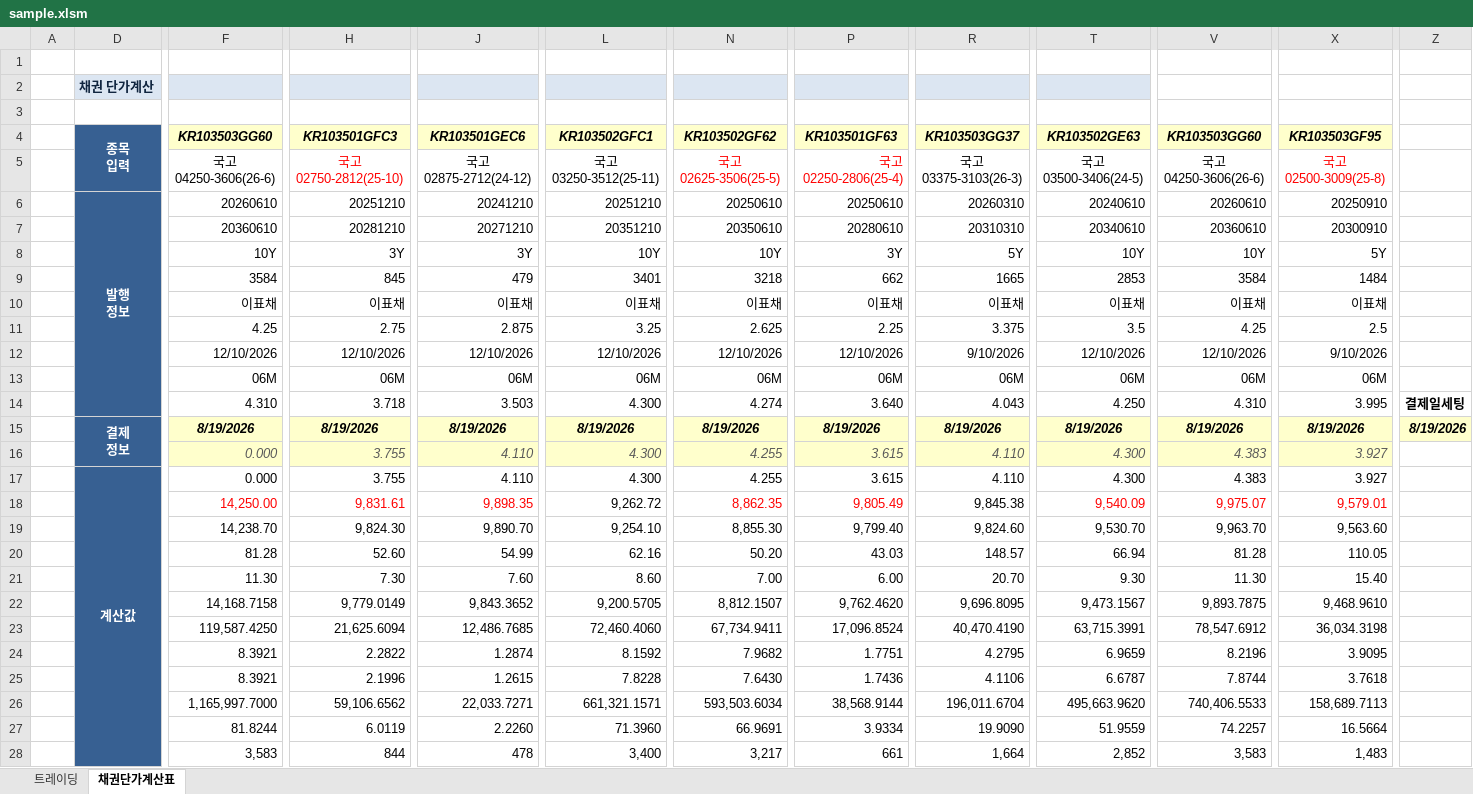
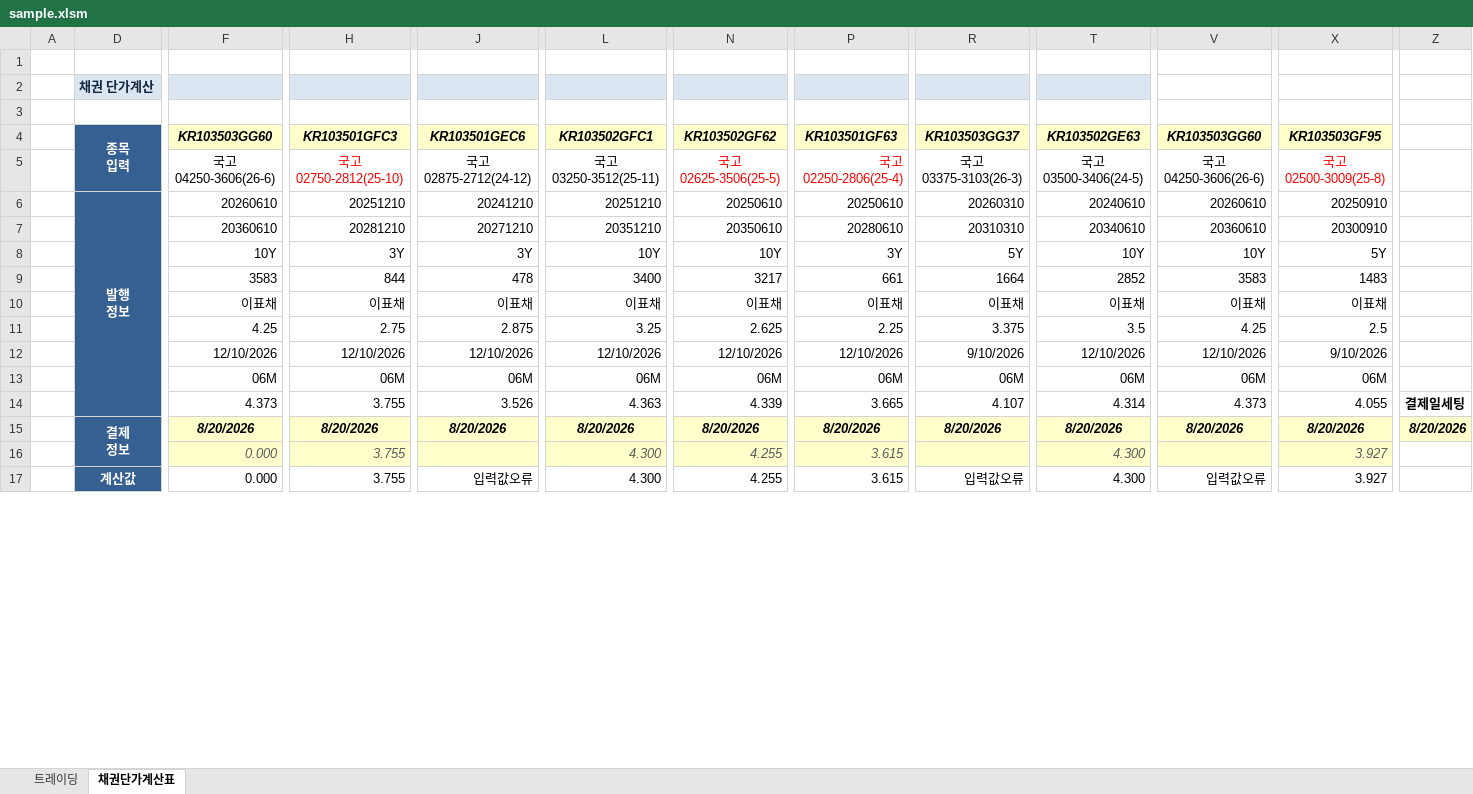
Before and after one commit to jhacom02/KBondWatcher_demo, an Excel workbook: data/sample.xlsm, sheet 채권단가계산표, drawn as a sheet; only a part is shown, gaps mark what is left out; values as stored, in another font and other column widths than the file's, no borders; charts and pictures and conditional formats not drawn; removed rows and columns are numbered as before the commit, all else as after; rows hold the shown columns only; the diff covers the shown part only; the diff names each change by its address in the sheet, - before the commit and + after, or states it on an @@ line.

```diff
--- a/data/sample.xlsm (sheet 채권단가계산표)
+++ b/data/sample.xlsm (sheet 채권단가계산표)
-row 9:  |  | 3584 | 845 | 479 | 3401 | 3218 | 662 | 1665 | 2853 | 3584 | 1484
+row 9:  |  | 3583 | 844 | 478 | 3400 | 3217 | 661 | 1664 | 2852 | 3583 | 1483
-row 14:  |  | 4.310 | 3.718 | 3.503 | 4.300 | 4.274 | 3.640 | 4.043 | 4.250 | 4.310 | 3.995 | 결제일세팅
+row 14:  |  | 4.373 | 3.755 | 3.526 | 4.363 | 4.339 | 3.665 | 4.107 | 4.314 | 4.373 | 4.055 | 결제일세팅
-F15 (KR103503GG60): 8/19/2026
+F15 (KR103503GG60): 8/20/2026
-H15 (KR103501GFC3): 8/19/2026
+H15 (KR103501GFC3): 8/20/2026
-J15 (KR103501GEC6): 8/19/2026
+J15 (KR103501GEC6): 8/20/2026
-L15 (KR103502GFC1): 8/19/2026
+L15 (KR103502GFC1): 8/20/2026
-N15 (KR103502GF62): 8/19/2026
+N15 (KR103502GF62): 8/20/2026
-P15 (KR103501GF63): 8/19/2026
+P15 (KR103501GF63): 8/20/2026
-R15 (KR103503GG37): 8/19/2026
+R15 (KR103503GG37): 8/20/2026
-T15 (KR103502GE63): 8/19/2026
+T15 (KR103502GE63): 8/20/2026
-V15 (KR103503GG60): 8/19/2026
+V15 (KR103503GG60): 8/20/2026
-X15 (KR103503GF95): 8/19/2026
+X15 (KR103503GF95): 8/20/2026
-Z15: 8/19/2026
+Z15: 8/20/2026
-J16 (KR103501GEC6): 4.110
+J16 (KR103501GEC6): (empty)
-R16 (KR103503GG37): 4.110
+R16 (KR103503GG37): (empty)
-V16 (KR103503GG60): 4.383
+V16 (KR103503GG60): (empty)
-J17 (KR103501GEC6): 4.110
+J17 (KR103501GEC6): 입력값오류
-R17 (KR103503GG37): 4.110
+R17 (KR103503GG37): 입력값오류
-V17 (KR103503GG60): 4.383
+V17 (KR103503GG60): 입력값오류
-row 18:  |  | 14,250.00 | 9,831.61 | 9,898.35 | 9,262.72 | 8,862.35 | 9,805.49 | 9,845.38 | 9,540.09 | 9,975.07 | 9,579.01
-row 19:  |  | 14,238.70 | 9,824.30 | 9,890.70 | 9,254.10 | 8,855.30 | 9,799.40 | 9,824.60 | 9,530.70 | 9,963.70 | 9,563.60
-row 20:  |  | 81.28 | 52.60 | 54.99 | 62.16 | 50.20 | 43.03 | 148.57 | 66.94 | 81.28 | 110.05
-row 21:  |  | 11.30 | 7.30 | 7.60 | 8.60 | 7.00 | 6.00 | 20.70 | 9.30 | 11.30 | 15.40
-row 22:  |  | 14,168.7158 | 9,779.0149 | 9,843.3652 | 9,200.5705 | 8,812.1507 | 9,762.4620 | 9,696.8095 | 9,473.1567 | 9,893.7875 | 9,468.9610
-row 23:  |  | 119,587.4250 | 21,625.6094 | 12,486.7685 | 72,460.4060 | 67,734.9411 | 17,096.8524 | 40,470.4190 | 63,715.3991 | 78,547.6912 | 36,034.3198
-row 24:  |  | 8.3921 | 2.2822 | 1.2874 | 8.1592 | 7.9682 | 1.7751 | 4.2795 | 6.9659 | 8.2196 | 3.9095
-row 25:  |  | 8.3921 | 2.1996 | 1.2615 | 7.8228 | 7.6430 | 1.7436 | 4.1106 | 6.6787 | 7.8744 | 3.7618
-row 26:  |  | 1,165,997.7000 | 59,106.6562 | 22,033.7271 | 661,321.1571 | 593,503.6034 | 38,568.9144 | 196,011.6704 | 495,663.9620 | 740,406.5533 | 158,689.7113
-row 27:  |  | 81.8244 | 6.0119 | 2.2260 | 71.3960 | 66.9691 | 3.9334 | 19.9090 | 51.9559 | 74.2257 | 16.5664
-row 28:  |  | 3,583 | 844 | 478 | 3,400 | 3,217 | 661 | 1,664 | 2,852 | 3,583 | 1,483
```
Also changed, not shown: 12 added rows and 1 removed row elsewhere in this sheet, sheet 트레이딩, 36 other files.
